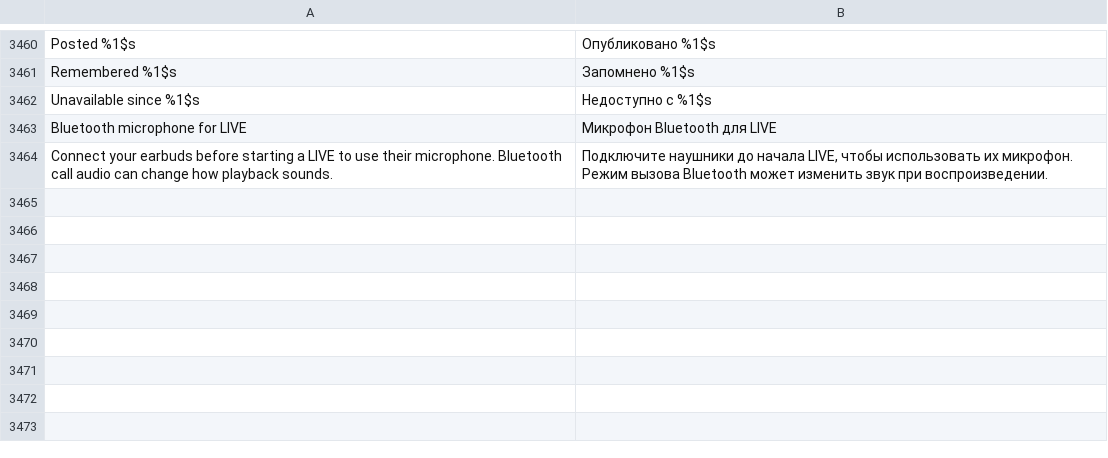
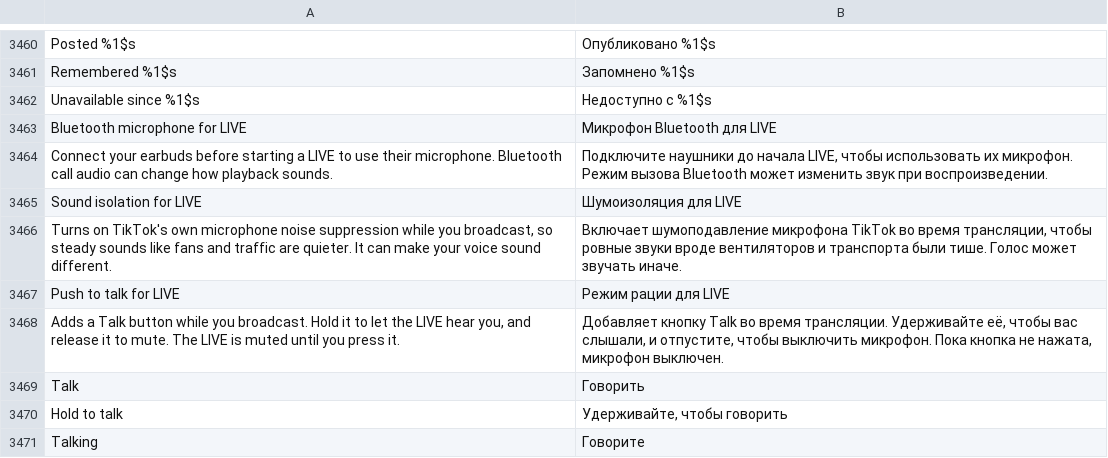
Before and after one commit to mliemm/HushFeed, a TSV file: extensions/tiktok/src/main/l10n/ru.tsv, drawn as a sheet; only a part is shown, gaps mark what is left out; the diff names each change by its address in the sheet, - before the commit and + after, or states it on an @@ line.

```diff
--- a/extensions/tiktok/src/main/l10n/ru.tsv
+++ b/extensions/tiktok/src/main/l10n/ru.tsv
+row 3465: Sound isolation for LIVE | Шумоизоляция для LIVE
+row 3466: Turns on TikTok's own microphone noise suppression while you broadcast, so steady sounds like fans and traffic are quieter. It can make your voice sound different. | Включает шумоподавление микрофона TikTok во время трансляции, чтобы ровные звуки вроде вентиляторов и транспорта были тише. Голос может звучать иначе.
+row 3467: Push to talk for LIVE | Режим рации для LIVE
+row 3468: Adds a Talk button while you broadcast. Hold it to let the LIVE hear you, and release it to mute. The LIVE is muted until you press it. | Добавляет кнопку Talk во время трансляции. Удерживайте её, чтобы вас слышали, и отпустите, чтобы выключить микрофон. Пока кнопка не нажата, микрофон выключен.
+row 3469: Talk | Говорить
+row 3470: Hold to talk | Удерживайте, чтобы говорить
+row 3471: Talking | Говорите
```
Also changed, not shown: extensions/tiktok/src/main/l10n/ar.tsv, extensions/tiktok/src/main/l10n/az.tsv, 35 other files.
